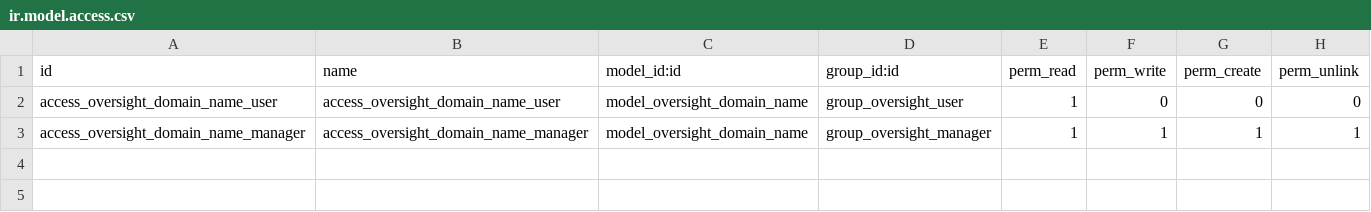
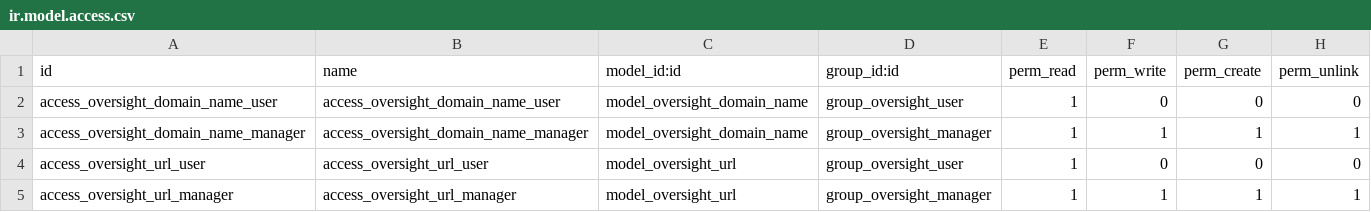
Before and after one commit to grap/odoo-addons-serial-watcher, a CSV file: oversight/security/ir.model.access.csv, drawn as a sheet.

```diff
--- a/oversight/security/ir.model.access.csv
+++ b/oversight/security/ir.model.access.csv
@@ -3 +3,3 @@ access_oversight_domain_name_user,access_oversight_domain_name_user,model_oversi
 access_oversight_domain_name_manager,access_oversight_domain_name_manager,model_oversight_domain_name,group_oversight_manager,1,1,1,1
+access_oversight_url_user,access_oversight_url_user,model_oversight_url,group_oversight_user,1,0,0,0
+access_oversight_url_manager,access_oversight_url_manager,model_oversight_url,group_oversight_manager,1,1,1,1
```
Also changed, not shown: 8 other files.
